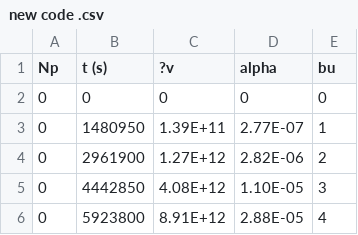
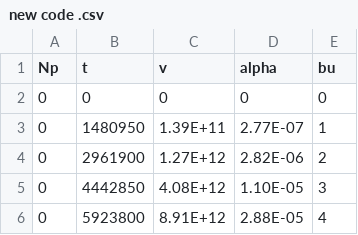
Before and after one commit to TibyanMustafa/data-for-life, a CSV file: new code .csv, drawn as a sheet; only a part is shown.

Commit message:
Update new code .csv

```diff
--- a/new code .csv
+++ b/new code .csv
@@ -1,2 +1,2 @@
-Np, t (s), ?v, alpha, bu
+Np,t,v,alpha,bu
 0,0,0,0,0
```
